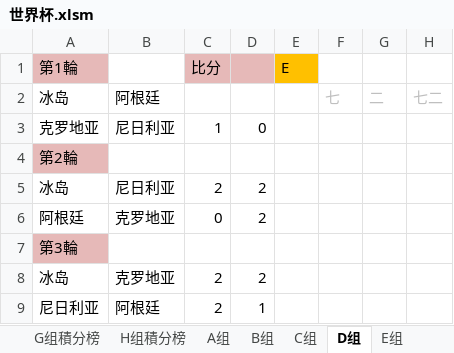
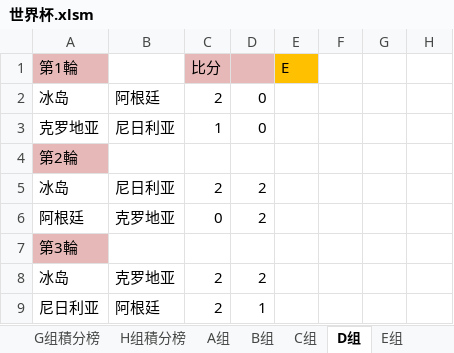
Before and after one commit to yarksee/ISCPrimierLeague, an Excel workbook: 世界杯.xlsm, sheet D组, drawn as a sheet; values as stored, in another font and other column widths than the file's, no borders; removed rows and columns are numbered as before the commit, all else as after; the diff names each change by its address in the sheet, - before the commit and + after, or states it on an @@ line.

```diff
--- a/世界杯.xlsm (sheet D组)
+++ b/世界杯.xlsm (sheet D组)
-row 2: 冰岛 | 阿根廷 |  |  |  | 七 | 二 | 七二
+row 2: 冰岛 | 阿根廷 | 2 | 0
```
Also changed, not shown: sheet 达修波得, sheet C组積分榜, sheet H组積分榜, sheet H组, sheet B组積分榜, sheet E组積分榜, 4 more sheets, formulas that keep their value, 1 other file.
